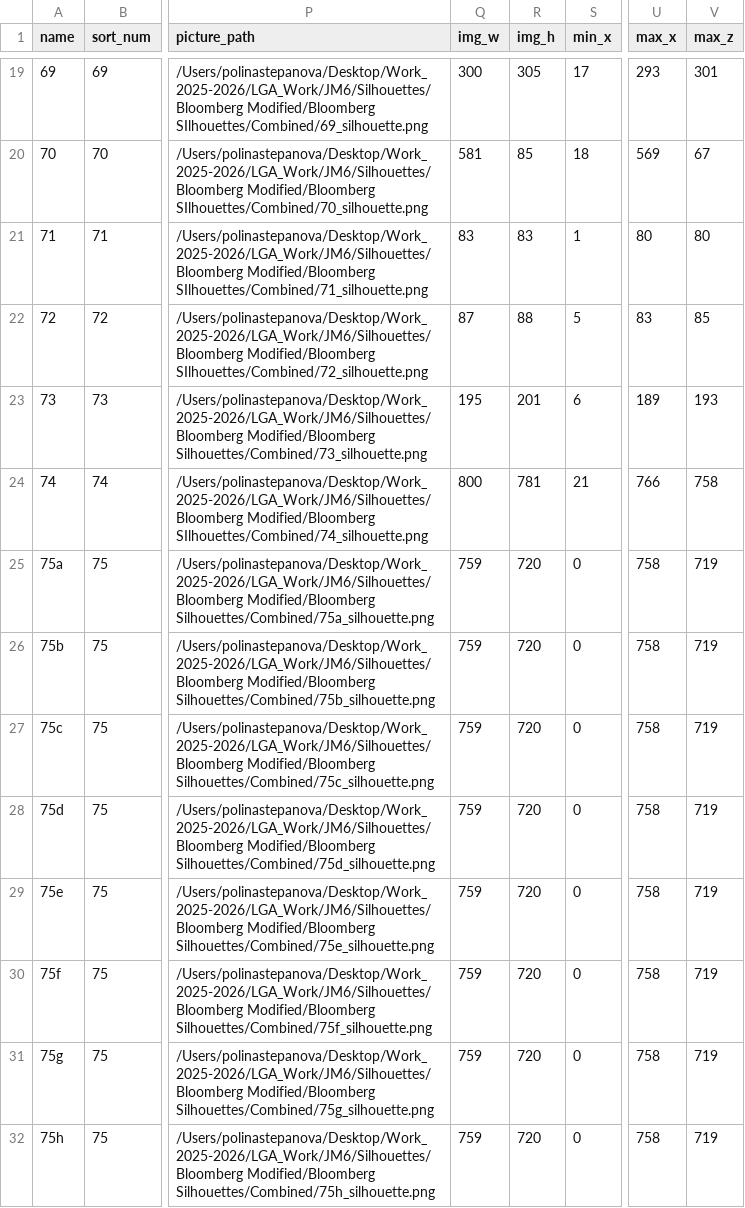
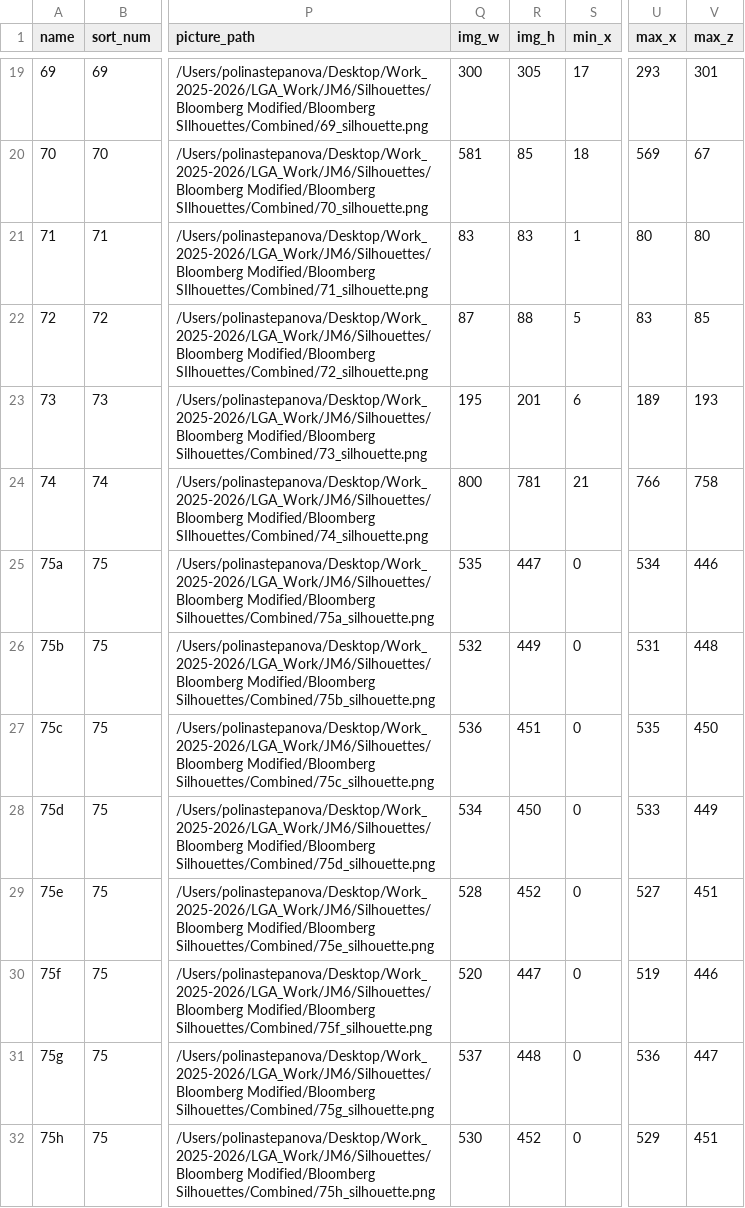
Before and after one commit to realpolya/lga_scripts, a CSV file: gh_checklist_workflow/Rhino_csvs/build_bloomberg.csv, drawn as a sheet; only a part is shown, gaps mark what is left out; the diff covers the shown part only; the diff names each change by its address in the sheet, - before the commit and + after, or states it on an @@ line.

```diff
--- a/gh_checklist_workflow/Rhino_csvs/build_bloomberg.csv
+++ b/gh_checklist_workflow/Rhino_csvs/build_bloomberg.csv
-Q25 (img_w): 759
+Q25 (img_w): 535
-R25 (img_h): 720
+R25 (img_h): 447
-U25 (max_x): 758
+U25 (max_x): 534
-V25 (max_z): 719
+V25 (max_z): 446
-Q26 (img_w): 759
+Q26 (img_w): 532
-R26 (img_h): 720
+R26 (img_h): 449
-U26 (max_x): 758
+U26 (max_x): 531
-V26 (max_z): 719
+V26 (max_z): 448
-Q27 (img_w): 759
+Q27 (img_w): 536
-R27 (img_h): 720
+R27 (img_h): 451
-U27 (max_x): 758
+U27 (max_x): 535
-V27 (max_z): 719
+V27 (max_z): 450
-Q28 (img_w): 759
+Q28 (img_w): 534
-R28 (img_h): 720
+R28 (img_h): 450
-U28 (max_x): 758
+U28 (max_x): 533
-V28 (max_z): 719
+V28 (max_z): 449
-Q29 (img_w): 759
+Q29 (img_w): 528
-R29 (img_h): 720
+R29 (img_h): 452
-U29 (max_x): 758
+U29 (max_x): 527
-V29 (max_z): 719
+V29 (max_z): 451
-Q30 (img_w): 759
+Q30 (img_w): 520
-R30 (img_h): 720
+R30 (img_h): 447
-U30 (max_x): 758
+U30 (max_x): 519
-V30 (max_z): 719
+V30 (max_z): 446
-Q31 (img_w): 759
+Q31 (img_w): 537
-R31 (img_h): 720
+R31 (img_h): 448
-U31 (max_x): 758
+U31 (max_x): 536
-V31 (max_z): 719
+V31 (max_z): 447
-Q32 (img_w): 759
+Q32 (img_w): 530
-R32 (img_h): 720
+R32 (img_h): 452
-U32 (max_x): 758
+U32 (max_x): 529
-V32 (max_z): 719
+V32 (max_z): 451
```
Also changed, not shown: 12 edited cells elsewhere in this file, gh_checklist_workflow/Rhino_csvs/build_heller.csv, gh_checklist_workflow/Rhino_csvs/build_hurst.csv, 9 other files.
